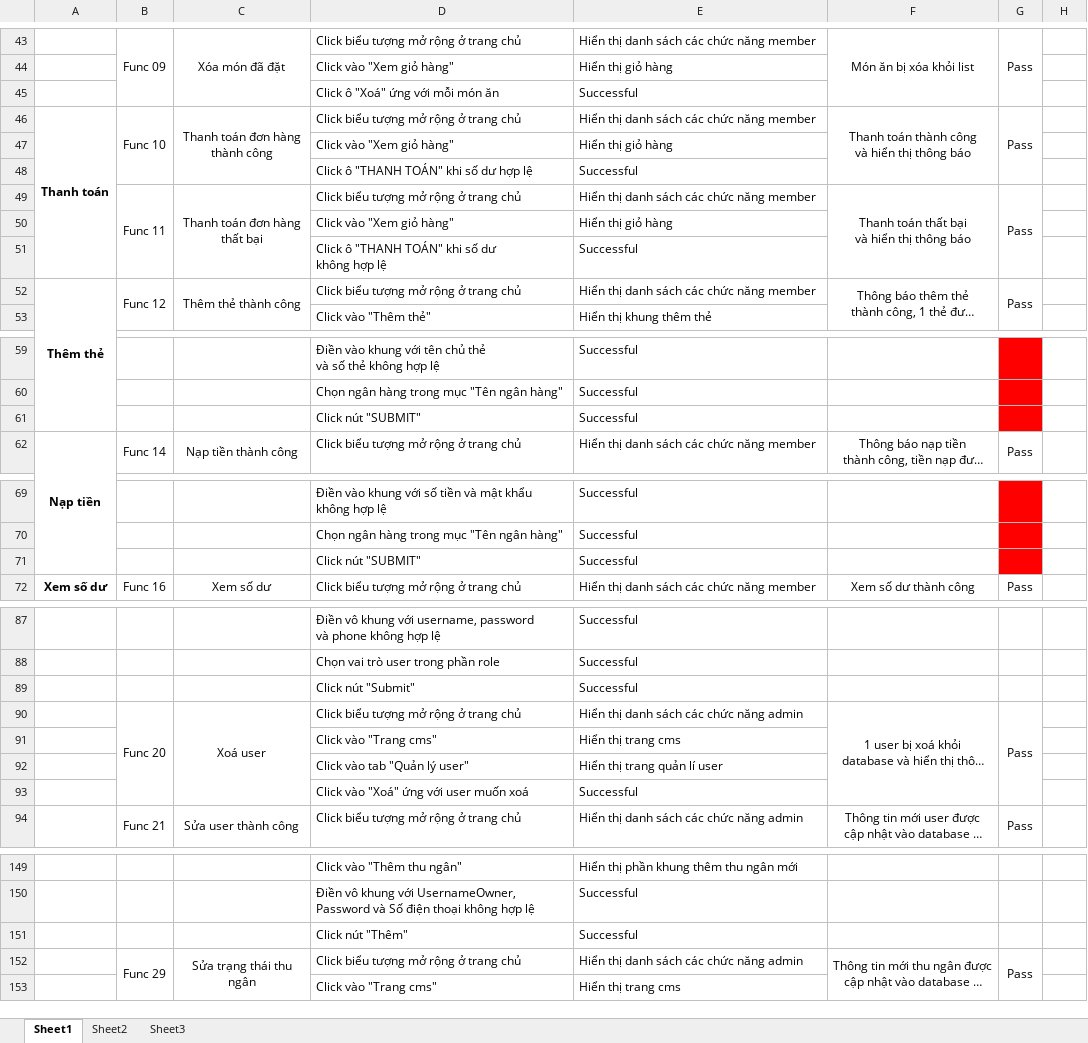
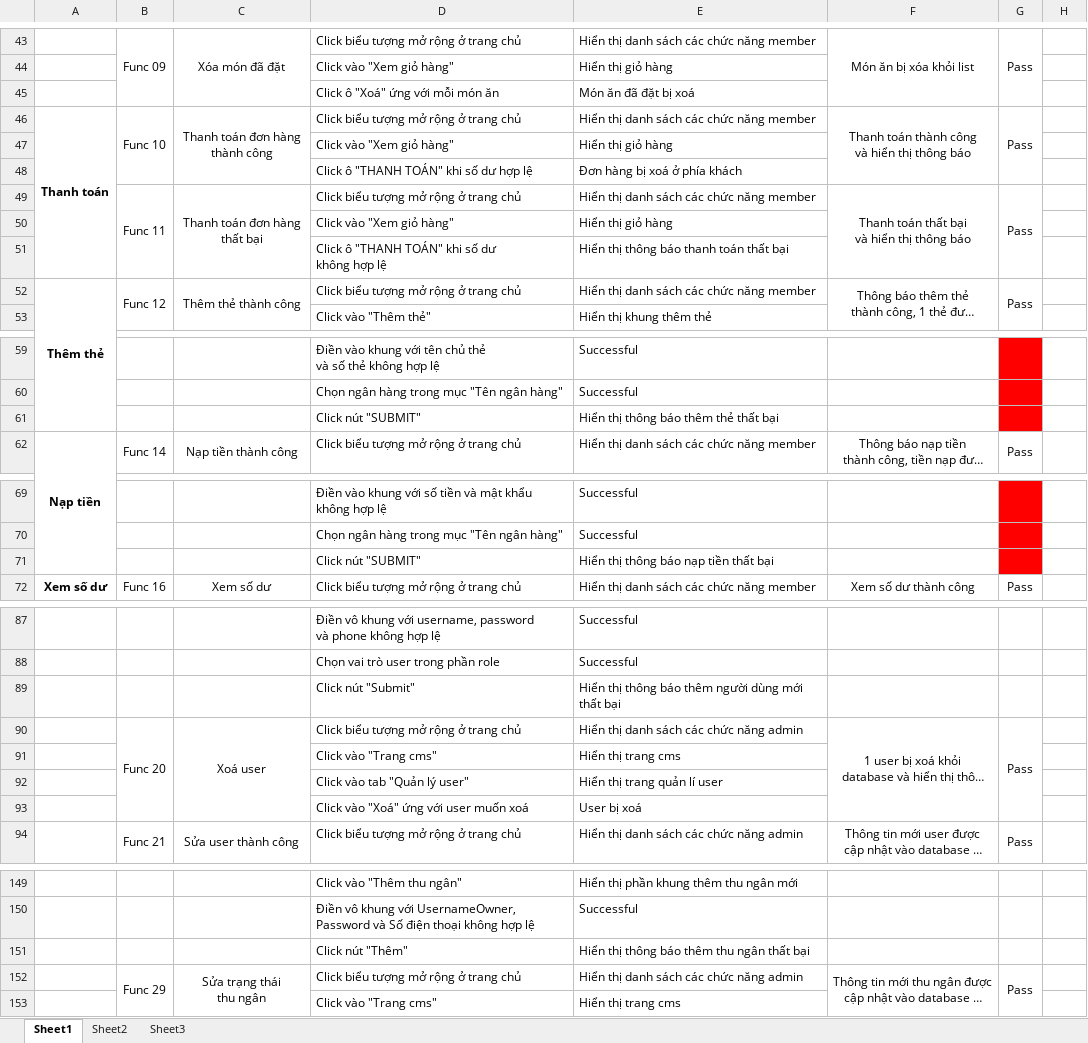
Before and after one commit to bhnhox/ttcnpm192, an Excel workbook: TestFunctions.xlsx, sheet Sheet1, drawn as a sheet; only a part is shown, gaps mark what is left out; long unchanged cells end in …; values as stored, in another font and other column widths than the file's, no borders; ↵ is a line break in a cell; the diff covers the shown part only; the diff names each change by its address in the sheet, - before the commit and + after, or states it on an @@ line.

```diff
--- a/TestFunctions.xlsx (sheet Sheet1)
+++ b/TestFunctions.xlsx (sheet Sheet1)
-E45: Successful
+E45: Món ăn đã đặt bị xoá
-E48: Successful
+E48: Đơn hàng bị xoá ở phía khách
-E51: Successful
+E51: Hiển thị thông báo thanh toán thất bại
-E61: Successful
+E61: Hiển thị thông báo thêm thẻ thất bại
-E71: Successful
+E71: Hiển thị thông báo nạp tiền thất bại
-E89: Successful
+E89: Hiển thị thông báo thêm người dùng mới thất bại
-E93: Successful
+E93: User bị xoá
-E151: Successful
+E151: Hiển thị thông báo thêm thu ngân thất bại
-C152: Sửa trạng thái thu ngân
+C152: Sửa trạng thái ↵ thu ngân
```
Also changed, not shown: 92 added rows, 9 removed rows and 3 edited cells elsewhere in this sheet.
